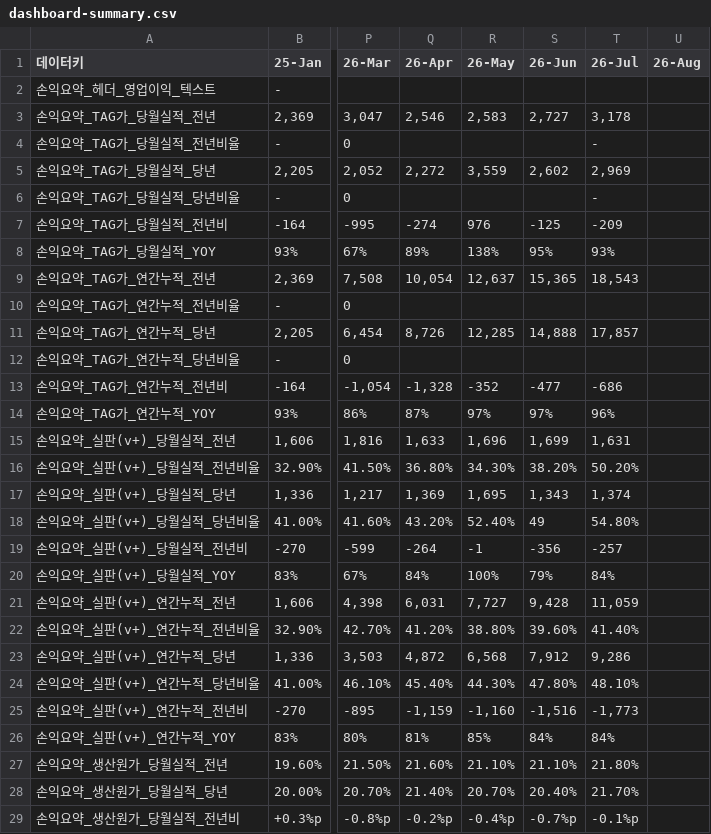
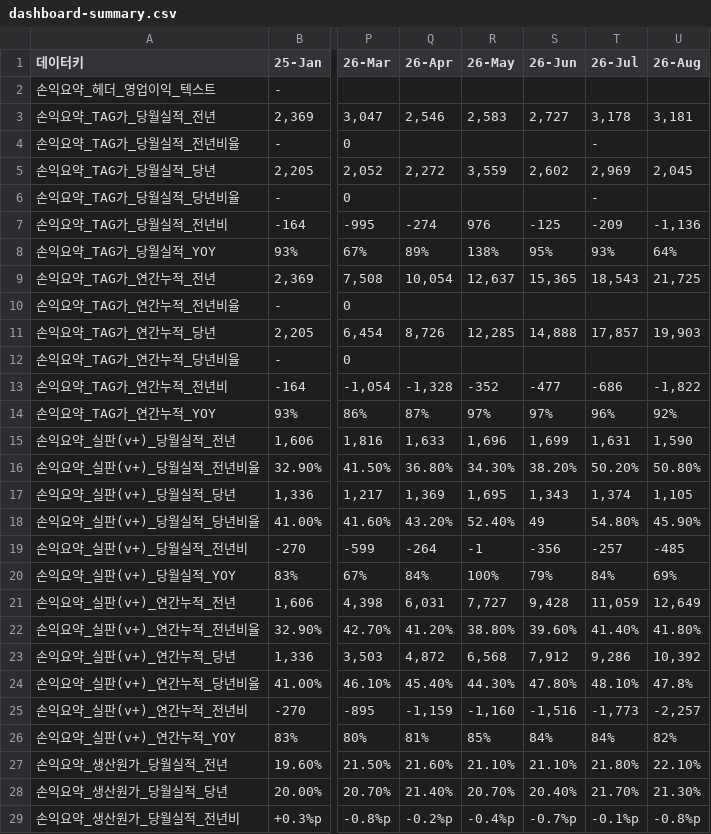
Before and after one commit to kyeongsoo88/New_stodashboard, a CSV file: frontend/public/data/dashboard-summary.csv, drawn as a sheet; only a part is shown, gaps mark what is left out; the diff covers the shown part only; the diff names each change by its address in the sheet, - before the commit and + after, or states it on an @@ line.

```diff
--- a/frontend/public/data/dashboard-summary.csv
+++ b/frontend/public/data/dashboard-summary.csv
-U3 (26-Aug): (empty)
+U3 (26-Aug): 3,181
-U5 (26-Aug): (empty)
+U5 (26-Aug): 2,045
-U7 (26-Aug): (empty)
+U7 (26-Aug): -1,136
-U8 (26-Aug): (empty)
+U8 (26-Aug): 64%
-U9 (26-Aug): (empty)
+U9 (26-Aug): 21,725
-U11 (26-Aug): (empty)
+U11 (26-Aug): 19,903
-U13 (26-Aug): (empty)
+U13 (26-Aug): -1,822
-U14 (26-Aug): (empty)
+U14 (26-Aug): 92%
-U15 (26-Aug): (empty)
+U15 (26-Aug): 1,590
-U16 (26-Aug): (empty)
+U16 (26-Aug): 50.80%
-U17 (26-Aug): (empty)
+U17 (26-Aug): 1,105
-U18 (26-Aug): (empty)
+U18 (26-Aug): 45.90%
-U19 (26-Aug): (empty)
+U19 (26-Aug): -485
-U20 (26-Aug): (empty)
+U20 (26-Aug): 69%
-U21 (26-Aug): (empty)
+U21 (26-Aug): 12,649
-U22 (26-Aug): (empty)
+U22 (26-Aug): 41.80%
-U23 (26-Aug): (empty)
+U23 (26-Aug): 10,392
-U24 (26-Aug): (empty)
+U24 (26-Aug): 47.8%
-U25 (26-Aug): (empty)
+U25 (26-Aug): -2,257
-U26 (26-Aug): (empty)
+U26 (26-Aug): 82%
-U27 (26-Aug): (empty)
+U27 (26-Aug): 22.10%
-U28 (26-Aug): (empty)
+U28 (26-Aug): 21.30%
-U29 (26-Aug): (empty)
+U29 (26-Aug): -0.8%p
```
Also changed, not shown: 141 edited cells elsewhere in this file.
